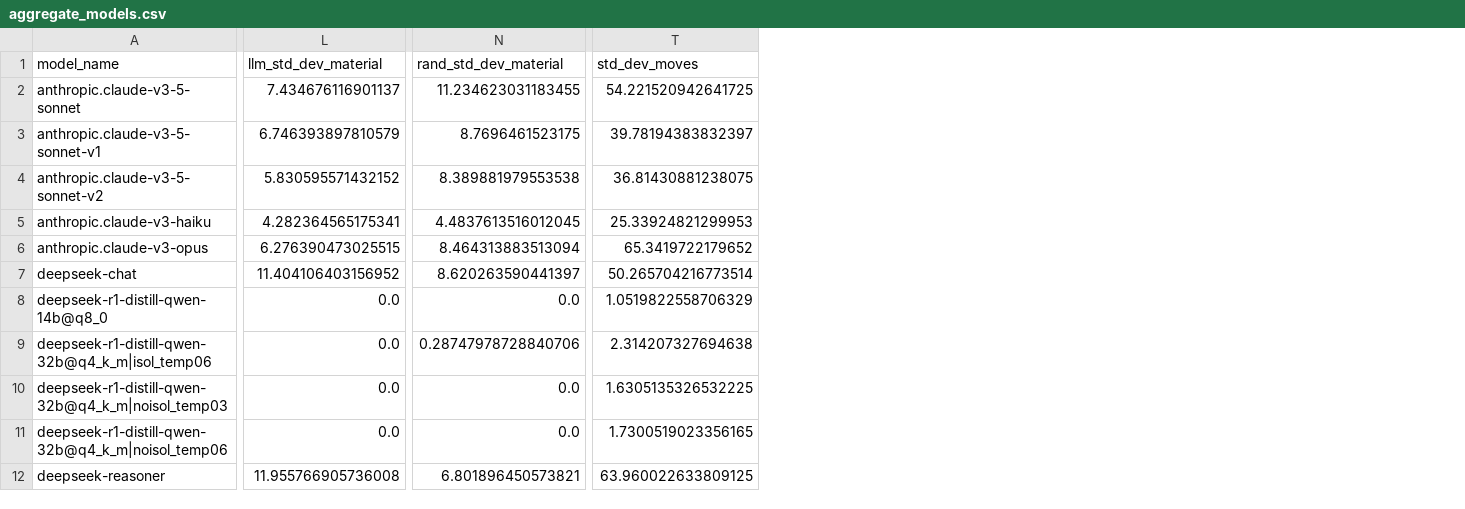
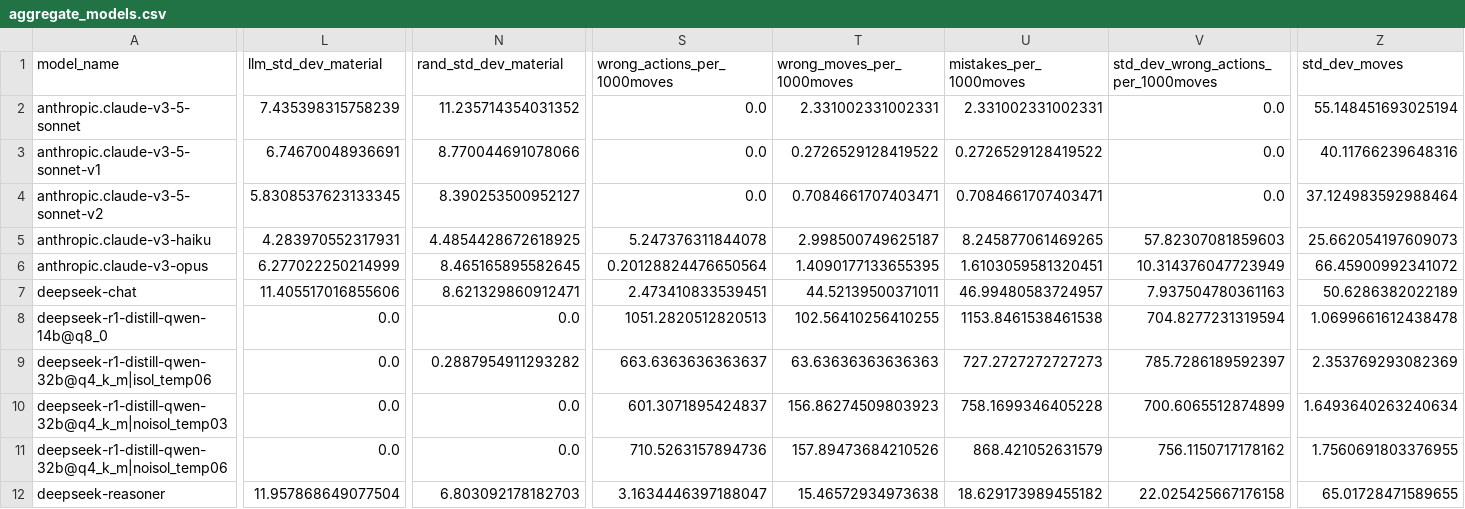
Before and after one commit to maxim-saplin/llm_chess, a CSV file: _logs/no_reflection/aggregate_models.csv, drawn as a sheet; only a part is shown, gaps mark what is left out; addresses are those after the commit; the diff covers the shown part only; the diff names each change by its address in the sheet, - before the commit and + after, or states it on an @@ line.

Commit message:
logs to csv - mistakes, per1000, stdev

```diff
--- a/_logs/no_reflection/aggregate_models.csv
+++ b/_logs/no_reflection/aggregate_models.csv
+column S (wrong_actions_per_1000moves), rows 2-12: 0.0 | 0.0 | 0.0 | 5.247376311844078 | 0.20128824476650564 | 2.473410833539451 | 1051.2820512820513 | 663.6363636363637 | 601.3071895424837 | 710.5263157894736 | 3.1634446397188047
+column T (wrong_moves_per_1000moves), rows 2-12: 2.331002331002331 | 0.2726529128419522 | 0.7084661707403471 | 2.998500749625187 | 1.4090177133655395 | 44.52139500371011 | 102.56410256410255 | 63.63636363636363 | 156.86274509803923 | 157.89473684210526 | 15.46572934973638
+column U (mistakes_per_1000moves), rows 2-12: 2.331002331002331 | 0.2726529128419522 | 0.7084661707403471 | 8.245877061469265 | 1.6103059581320451 | 46.99480583724957 | 1153.8461538461538 | 727.2727272727273 | 758.1699346405228 | 868.421052631579 | 18.629173989455182
+column V, rows 1-12: std_dev_wrong_actions_per_1000moves | 0.0 | 0.0 | 0.0 | 57.82307081859603 | 10.314376047723949 | 7.937504780361163 | 704.8277231319594 | 785.7286189592397 | 700.6065512874899 | 756.1150717178162 | 22.025425667176158
-L2 (llm_std_dev_material): 7.434676116901137
+L2 (llm_std_dev_material): 7.435398315758239
-N2 (rand_std_dev_material): 11.234623031183455
+N2 (rand_std_dev_material): 11.235714354031352
-Z2 (std_dev_moves): 54.221520942641725
+Z2 (std_dev_moves): 55.148451693025194
-L3 (llm_std_dev_material): 6.746393897810579
+L3 (llm_std_dev_material): 6.74670048936691
-N3 (rand_std_dev_material): 8.7696461523175
+N3 (rand_std_dev_material): 8.770044691078066
-Z3 (std_dev_moves): 39.78194383832397
+Z3 (std_dev_moves): 40.11766239648316
-L4 (llm_std_dev_material): 5.830595571432152
+L4 (llm_std_dev_material): 5.8308537623133345
-N4 (rand_std_dev_material): 8.389881979553538
+N4 (rand_std_dev_material): 8.390253500952127
-Z4 (std_dev_moves): 36.81430881238075
+Z4 (std_dev_moves): 37.124983592988464
-L5 (llm_std_dev_material): 4.282364565175341
+L5 (llm_std_dev_material): 4.283970552317931
-N5 (rand_std_dev_material): 4.4837613516012045
+N5 (rand_std_dev_material): 4.4854428672618925
-Z5 (std_dev_moves): 25.33924821299953
+Z5 (std_dev_moves): 25.662054197609073
-L6 (llm_std_dev_material): 6.276390473025515
+L6 (llm_std_dev_material): 6.277022250214999
-N6 (rand_std_dev_material): 8.464313883513094
+N6 (rand_std_dev_material): 8.465165895582645
-Z6 (std_dev_moves): 65.3419722179652
+Z6 (std_dev_moves): 66.45900992341072
-L7 (llm_std_dev_material): 11.404106403156952
+L7 (llm_std_dev_material): 11.405517016855606
-N7 (rand_std_dev_material): 8.620263590441397
+N7 (rand_std_dev_material): 8.621329860912471
-Z7 (std_dev_moves): 50.265704216773514
+Z7 (std_dev_moves): 50.6286382022189
-Z8 (std_dev_moves): 1.0519822558706329
+Z8 (std_dev_moves): 1.0699661612438478
-N9 (rand_std_dev_material): 0.28747978728840706
+N9 (rand_std_dev_material): 0.2887954911293282
-Z9 (std_dev_moves): 2.314207327694638
+Z9 (std_dev_moves): 2.353769293082369
-Z10 (std_dev_moves): 1.6305135326532225
+Z10 (std_dev_moves): 1.6493640263240634
-Z11 (std_dev_moves): 1.7300519023356165
+Z11 (std_dev_moves): 1.7560691803376955
-L12 (llm_std_dev_material): 11.955766905736008
+L12 (llm_std_dev_material): 11.957868649077504
-N12 (rand_std_dev_material): 6.801896450573821
+N12 (rand_std_dev_material): 6.803092178182703
-Z12 (std_dev_moves): 63.960022633809125
+Z12 (std_dev_moves): 65.01728471589655
```
Also changed, not shown: 1 added row, 2 added columns and 103 edited cells elsewhere in this file, data_processing/refined.csv, 3 other files.
